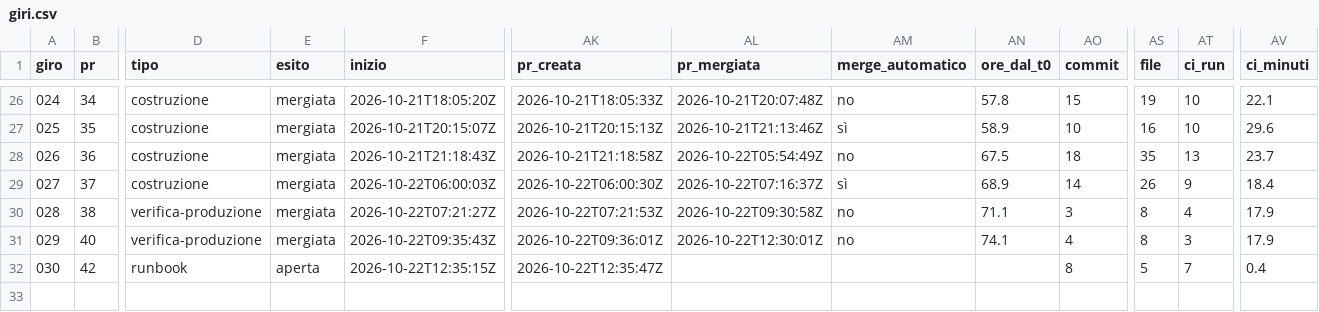
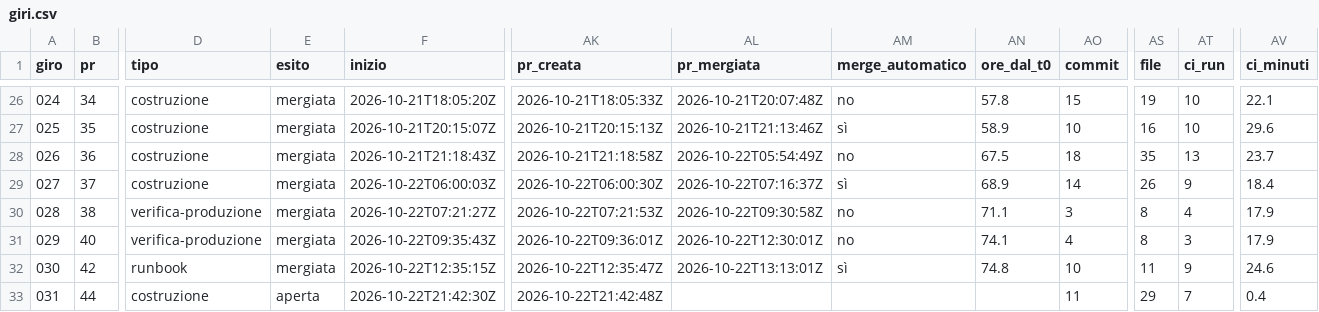
Before and after one commit to samueleniccolai-dev/planforhome, a CSV file: metrics/giri.csv, drawn as a sheet; only a part is shown, gaps mark what is left out; rows hold the shown columns only; the diff names each change by its address in the sheet, - before the commit and + after, or states it on an @@ line.

```diff
--- a/metrics/giri.csv
+++ b/metrics/giri.csv
-E32 (esito): aperta
+E32 (esito): mergiata
-AL32 (pr_mergiata): (empty)
+AL32 (pr_mergiata): 2026-10-22T13:13:01Z
-AM32 (merge_automatico): (empty)
+AM32 (merge_automatico): sì
-AN32 (ore_dal_t0): (empty)
+AN32 (ore_dal_t0): 74.8
-AO32 (commit): 8
+AO32 (commit): 10
-AS32 (file): 5
+AS32 (file): 11
-AT32 (ci_run): 7
+AT32 (ci_run): 9
-AV32 (ci_minuti): 0.4
+AV32 (ci_minuti): 24.6
+row 33: 031 | 44 | costruzione | aperta | 2026-10-22T21:42:30Z | 2026-10-22T21:42:48Z |  |  |  | 11 | 29 | 7 | 0.4
```
Also changed, not shown: 7 other files.
